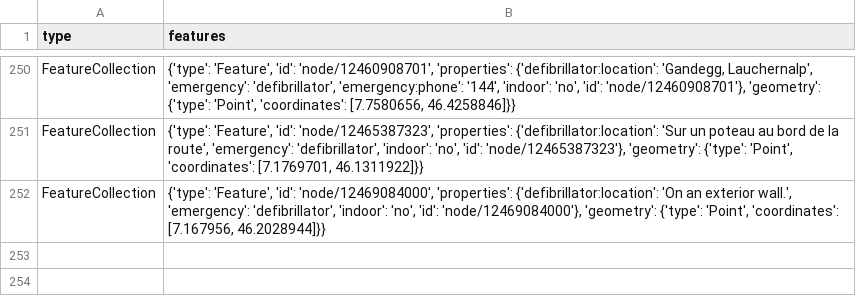
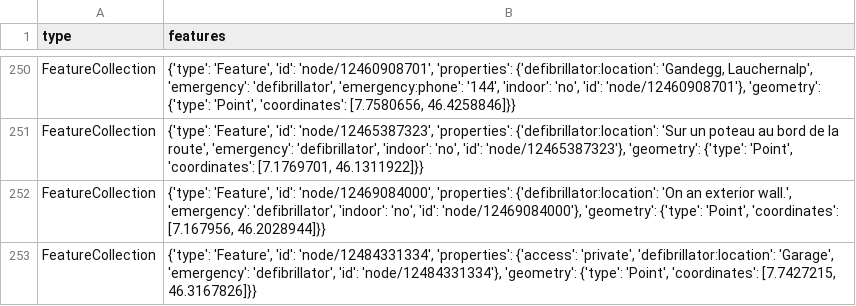
Before and after one commit to OpenBracketsCH/defi_data, a CSV file: data/csv/defis_kt_vs.csv, drawn as a sheet; only a part is shown, gaps mark what is left out; the diff names each change by its address in the sheet, - before the commit and + after, or states it on an @@ line.

```diff
--- a/data/csv/defis_kt_vs.csv
+++ b/data/csv/defis_kt_vs.csv
+row 253: FeatureCollection | {'type': 'Feature', 'id': 'node/12484331334', 'properties': {'access': 'private', 'defibrillator:location': 'Garage', 'emergency': 'defibrillator', 'id': 'node/12484331334'}, 'geometry': {'type': 'Point', 'coordinates': [7.7427215, 46.3167826]}}
```
Also changed, not shown: data/csv/defis_kt_ag.csv, data/csv/defis_kt_bl.csv, 7 other files.
